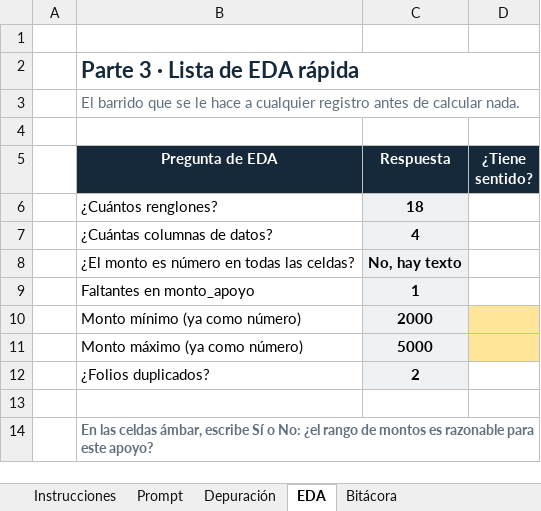
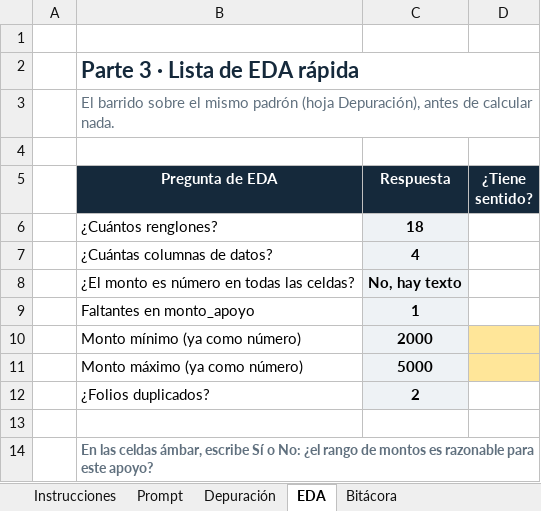
Before and after one commit to marvtrejo/curso-inegi-gen-ai, an Excel workbook: sesion-07/Laboratorio_S07.xlsx, sheet EDA, drawn as a sheet; values as stored, in another font and other column widths than the file's, no borders; the diff names each change by its address in the sheet, - before the commit and + after, or states it on an @@ line.

```diff
--- a/sesion-07/Laboratorio_S07.xlsx (sheet EDA)
+++ b/sesion-07/Laboratorio_S07.xlsx (sheet EDA)
-B3 (Pregunta de EDA): El barrido que se le hace a cualquier registro antes de…
+B3 (Pregunta de EDA): El barrido sobre el mismo padrón (hoja Depuración), antes de…
```
Also changed, not shown: sesion-06/Laboratorio_S06.xlsx, 8 other files.
